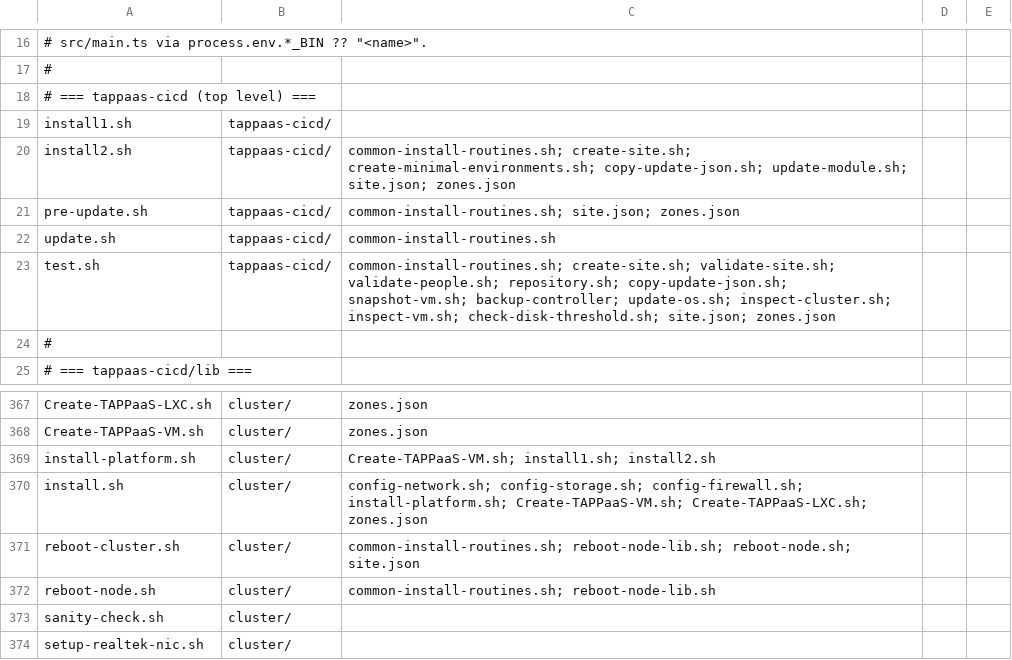
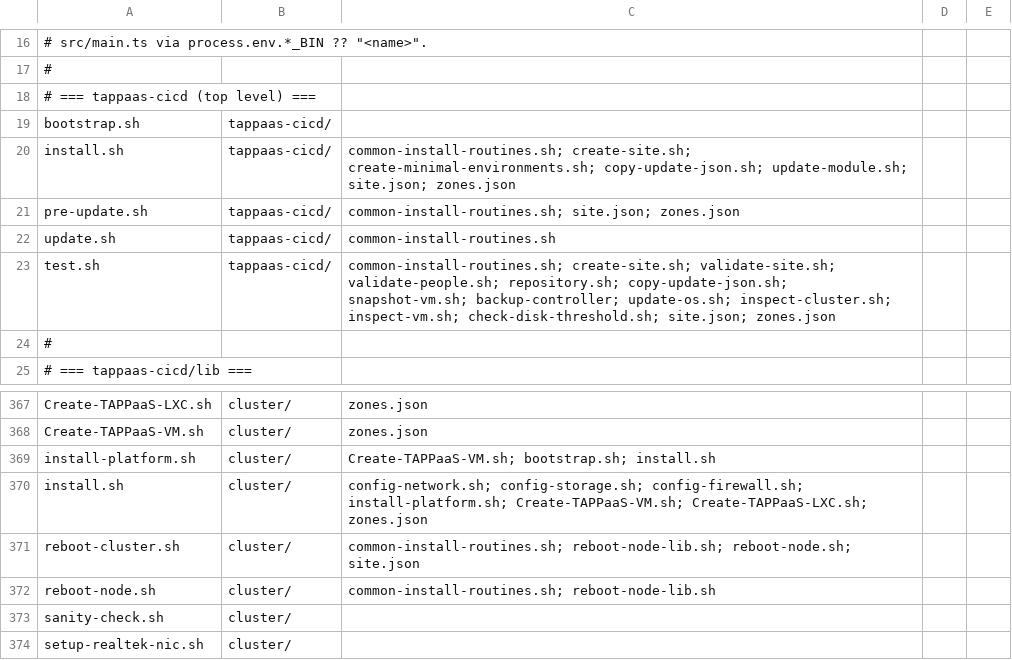
Before and after one commit to TAPPaaS/TAPPaaS, a CSV file: src/foundation/DEPENDENCIES.csv, drawn as a sheet; only a part is shown, gaps mark what is left out; the diff names each change by its address in the sheet, - before the commit and + after, or states it on an @@ line.

```diff
--- a/src/foundation/DEPENDENCIES.csv
+++ b/src/foundation/DEPENDENCIES.csv
-A19: install1.sh
+A19: bootstrap.sh
-A20: install2.sh
+A20: install.sh
-C369: Create-TAPPaaS-VM.sh; install1.sh; install2.sh
+C369: Create-TAPPaaS-VM.sh; bootstrap.sh; install.sh
```
Also changed, not shown: 9 other files.
